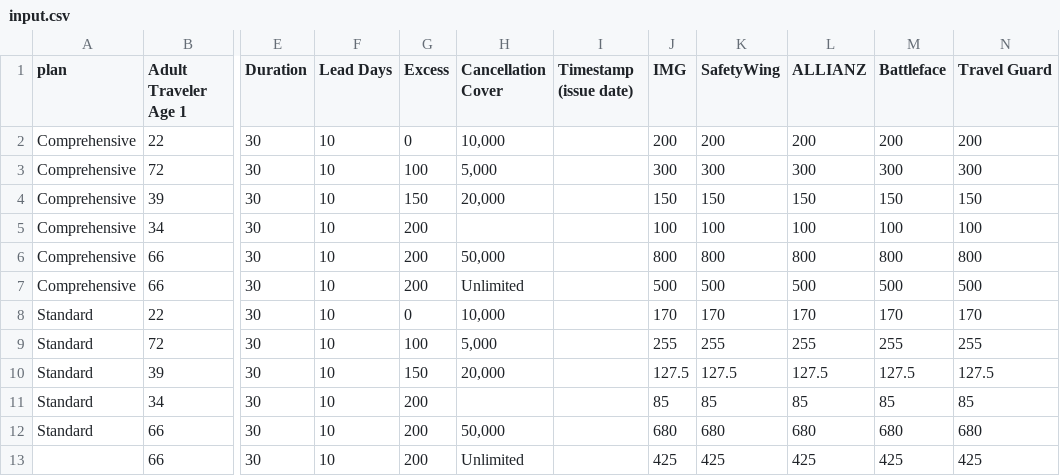
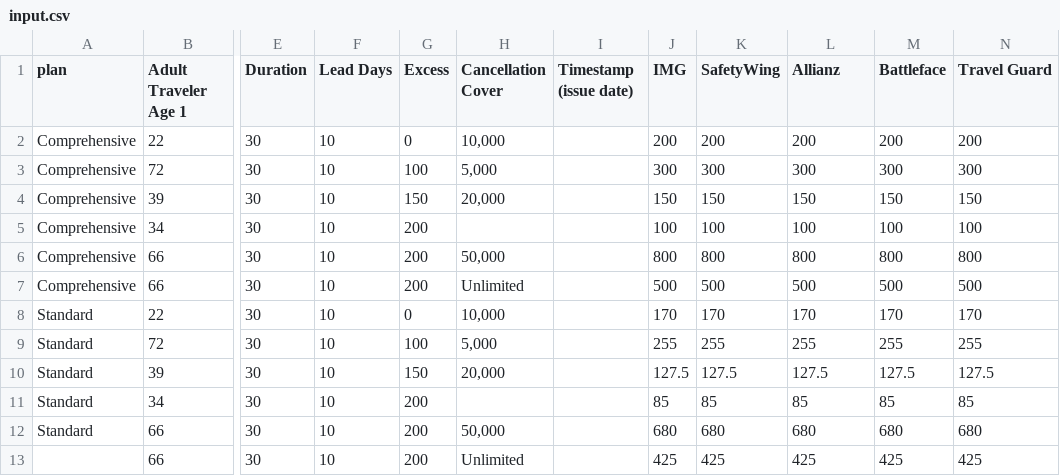
Before and after one commit to neon-inkblast/blueskyscraper, a CSV file: src/input/input.csv, drawn as a sheet; only a part is shown, gaps mark what is left out; the diff names each change by its address in the sheet, - before the commit and + after, or states it on an @@ line.

```diff
--- a/src/input/input.csv
+++ b/src/input/input.csv
-L1: ALLIANZ
+L1: Allianz
```
Also changed, not shown: src/output/output.csv, 6 other files.
